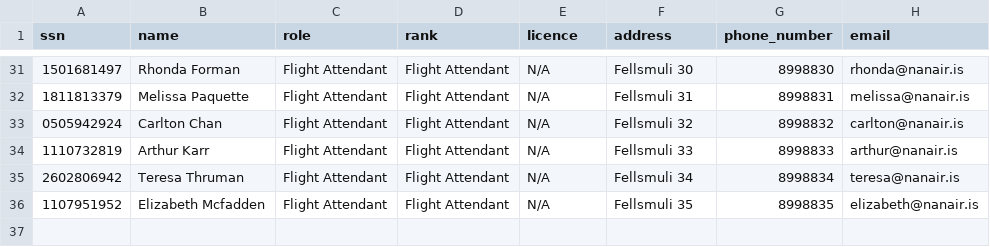
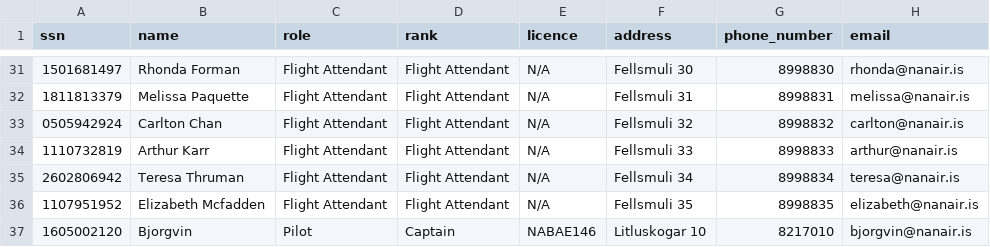
Before and after one commit to svana00/NaN-Air-code, a CSV file: csv_files/Staff_Members.csv, drawn as a sheet; only a part is shown, gaps mark what is left out; the diff names each change by its address in the sheet, - before the commit and + after, or states it on an @@ line.

```diff
--- a/csv_files/Staff_Members.csv
+++ b/csv_files/Staff_Members.csv
+row 37: 1605002120 | Bjorgvin | Pilot | Captain | NABAE146 | Litluskogar 10 | 8217010 | bjorgvin@nanair.is
```
Also changed, not shown: 5 other files.
